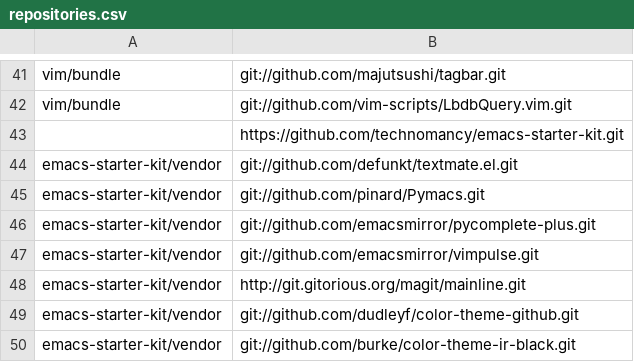
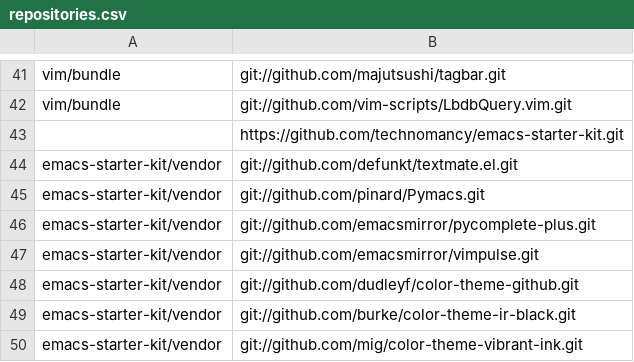
Before and after one commit to mkomitee/dotfiles, a CSV file: repositories.csv, drawn as a sheet; only a part is shown, gaps mark what is left out; the shorter side is filled out with more unchanged rows.

```diff
--- a/repositories.csv
+++ b/repositories.csv
@@ -47,3 +47,2 @@ emacs-starter-kit/vendor,git://github.com/emacsmirror/pycomplete-plus.git
 emacs-starter-kit/vendor,git://github.com/emacsmirror/vimpulse.git
-emacs-starter-kit/vendor,http://git.gitorious.org/magit/mainline.git
 emacs-starter-kit/vendor,git://github.com/dudleyf/color-theme-github.git
```
Also changed, not shown: 17 other files.
